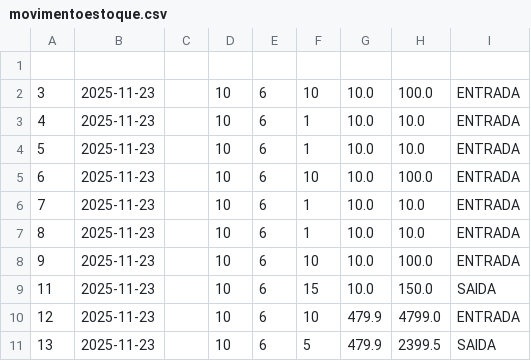
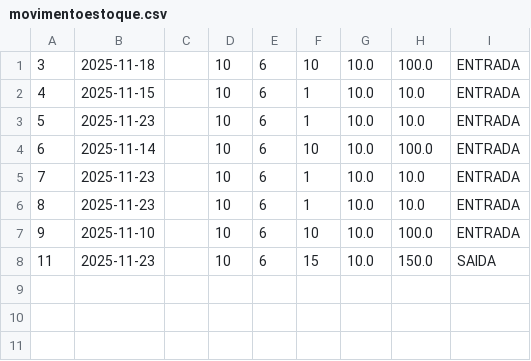
Before and after one commit to andreDalpra/FURB, a CSV file: 2025-2/POO/TrabalhoFinal/dados/movimentoestoque.csv, drawn as a sheet.

Commit message:
TRABALHO FINAL 1.15 - ACABO

```diff
--- a/2025-2/POO/TrabalhoFinal/dados/movimentoestoque.csv
+++ b/2025-2/POO/TrabalhoFinal/dados/movimentoestoque.csv
@@ -1,11 +1,8 @@
-
-3;2025-11-23;;10;6;10;10.0;100.0;ENTRADA;
-4;2025-11-23;;10;6;1;10.0;10.0;ENTRADA;
+3;2025-11-18;;10;6;10;10.0;100.0;ENTRADA;
+4;2025-11-15;;10;6;1;10.0;10.0;ENTRADA;
 5;2025-11-23;;10;6;1;10.0;10.0;ENTRADA;
-6;2025-11-23;;10;6;10;10.0;100.0;ENTRADA;
+6;2025-11-14;;10;6;10;10.0;100.0;ENTRADA;
 7;2025-11-23;;10;6;1;10.0;10.0;ENTRADA;
 8;2025-11-23;;10;6;1;10.0;10.0;ENTRADA;
-9;2025-11-23;;10;6;10;10.0;100.0;ENTRADA;
+9;2025-11-10;;10;6;10;10.0;100.0;ENTRADA;
 11;2025-11-23;;10;6;15;10.0;150.0;SAIDA;
-12;2025-11-23;;10;6;10;479.9;4799.0;ENTRADA;
-13;2025-11-23;;10;6;5;479.9;2399.5;SAIDA;
```
Also changed, not shown: 14 other files.
